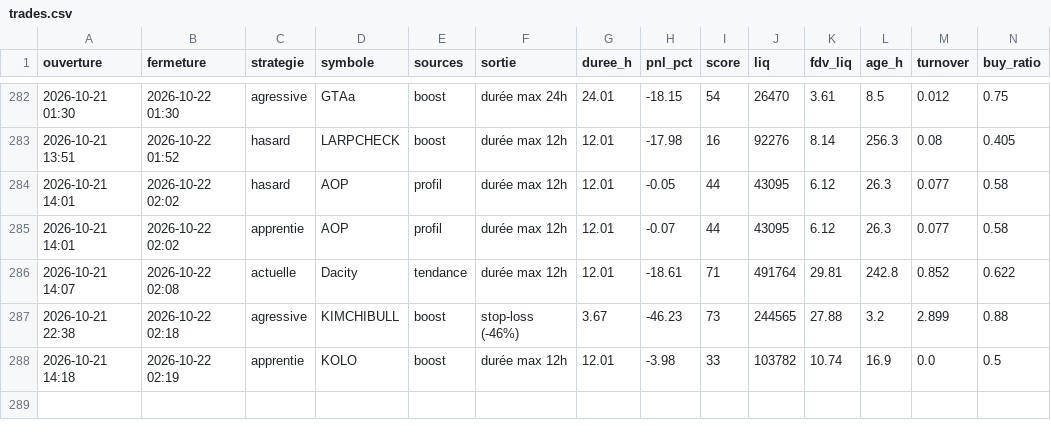
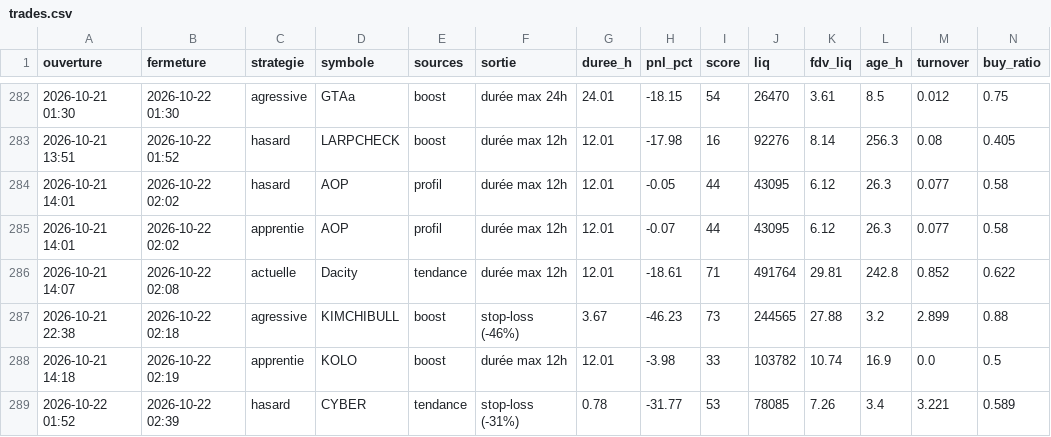
Before and after one commit to oshua888/memebot-, a CSV file: trades.csv, drawn as a sheet; only a part is shown, gaps mark what is left out; rows hold the shown columns only; the diff names each change by its address in the sheet, - before the commit and + after, or states it on an @@ line.

```diff
--- a/trades.csv
+++ b/trades.csv
+row 289: 2026-10-22 01:52 | 2026-10-22 02:39 | hasard | CYBER | tendance | stop-loss (-31%) | 0.78 | -31.77 | 53 | 78085 | 7.26 | 3.4 | 3.221 | 0.589
```
Also changed, not shown: journal.csv, 4 other files.
